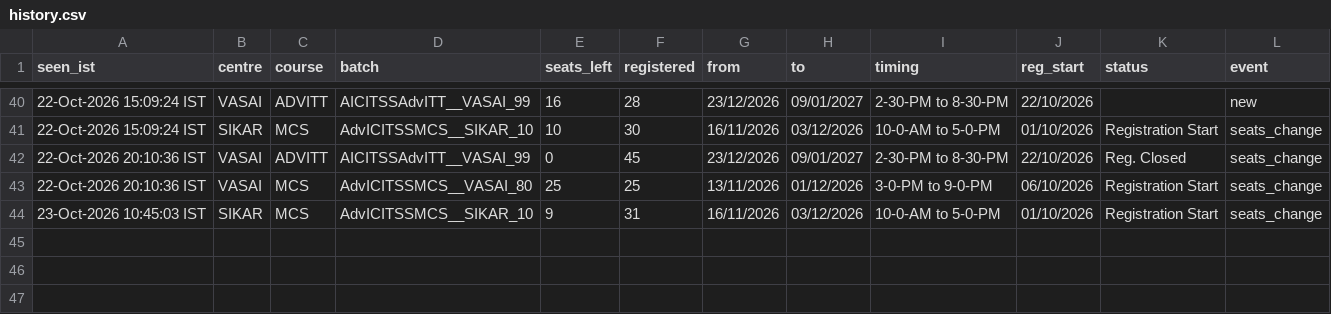
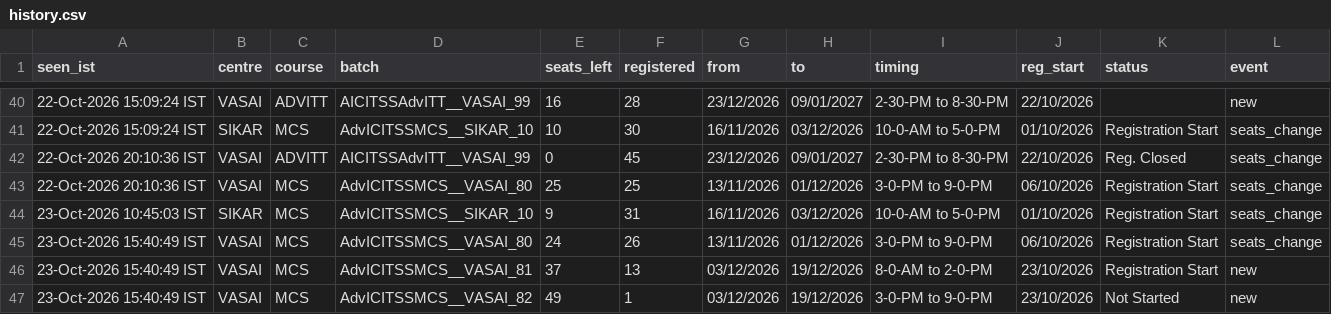
Before and after one commit to Costlyproo/icai-alert-bot, a CSV file: history.csv, drawn as a sheet; only a part is shown, gaps mark what is left out.

```diff
--- a/history.csv
+++ b/history.csv
@@ -44 +44,4 @@ seen_ist,centre,course,batch,seats_left,registered,from,to,timing,reg_start,stat
 23-Oct-2026 10:45:03 IST,SIKAR,MCS,AdvICITSSMCS__SIKAR_10,9,31,16/11/2026,03/12/2026,10-0-AM to 5-0-PM,01/10/2026,Registration Start,seats_change
+23-Oct-2026 15:40:49 IST,VASAI,MCS,AdvICITSSMCS__VASAI_80,24,26,13/11/2026,01/12/2026,3-0-PM to 9-0-PM,06/10/2026,Registration Start,seats_change
+23-Oct-2026 15:40:49 IST,VASAI,MCS,AdvICITSSMCS__VASAI_81,37,13,03/12/2026,19/12/2026,8-0-AM to 2-0-PM,23/10/2026,Registration Start,new
+23-Oct-2026 15:40:49 IST,VASAI,MCS,AdvICITSSMCS__VASAI_82,49,1,03/12/2026,19/12/2026,3-0-PM to 9-0-PM,23/10/2026,Not Started,new
```
Also changed, not shown: 1 other file.
